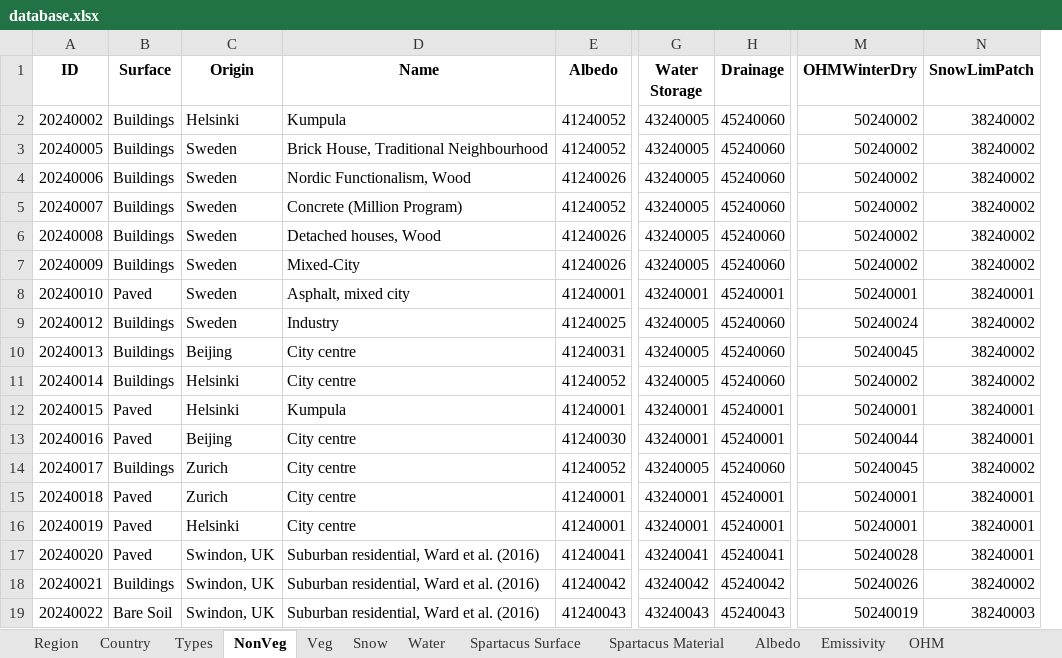
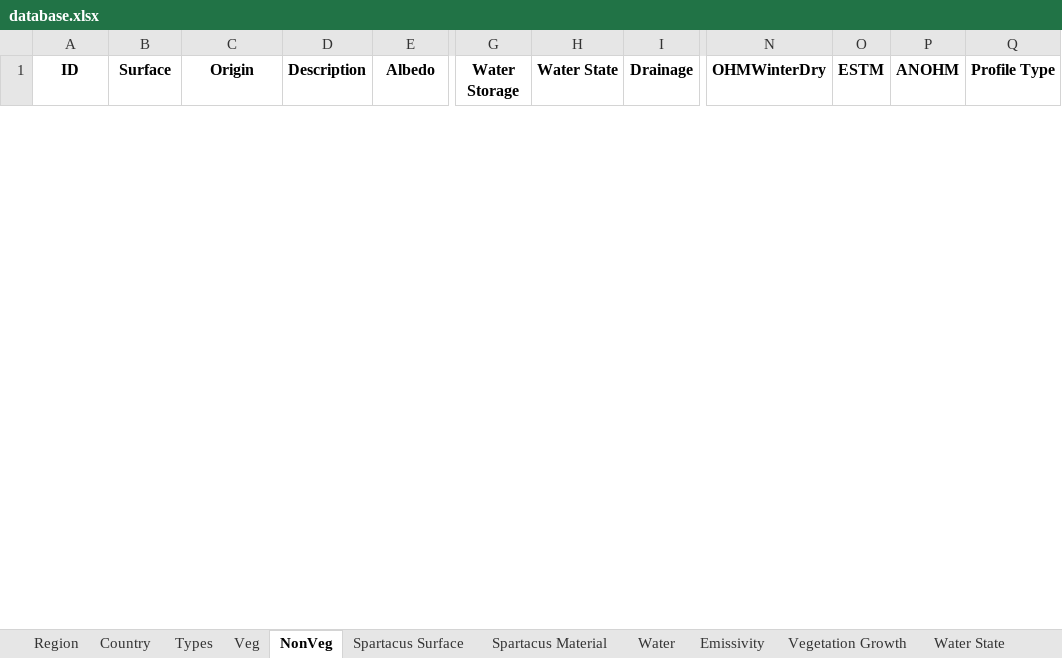
Before and after one commit to UMEP-dev/UMEP, an Excel workbook: suews_database_manager/data/database.xlsx, sheet NonVeg, drawn as a sheet; only a part is shown, gaps mark what is left out; values as stored, in another font and other column widths than the file's, no borders; removed rows and columns are numbered as before the commit, all else as after; rows hold the shown columns only; the diff covers the shown part only; the diff names each change by its address in the sheet, - before the commit and + after, or states it on an @@ line.

```diff
--- a/suews_database_manager/data/database.xlsx (sheet NonVeg)
+++ b/suews_database_manager/data/database.xlsx (sheet NonVeg)
@@ sheet tab order changed: Region | Country | Types | Veg | NonVeg | Spartacus Surface | Spartacus Material | Water | Emissivity | Vegetation Growth | Water State @@
-column D (Name), empty
+column D (Description), empty
+column H (Water State), empty
-column N (SnowLimPatch), empty
+column O (ESTM), empty
+column P (ANOHM), empty
+column Q (Profile Type), empty
-row 2: 20240002 | Buildings | Helsinki | Kumpula | 41240052 | 43240005 | 45240060 | 50240002 | 38240002
-row 3: 20240005 | Buildings | Sweden | Brick House, Traditional Neighbourhood | 41240052 | 43240005 | 45240060 | 50240002 | 38240002
-row 4: 20240006 | Buildings | Sweden | Nordic Functionalism, Wood | 41240026 | 43240005 | 45240060 | 50240002 | 38240002
-row 5: 20240007 | Buildings | Sweden | Concrete (Million Program) | 41240052 | 43240005 | 45240060 | 50240002 | 38240002
-row 6: 20240008 | Buildings | Sweden | Detached houses, Wood | 41240026 | 43240005 | 45240060 | 50240002 | 38240002
-row 7: 20240009 | Buildings | Sweden | Mixed-City | 41240026 | 43240005 | 45240060 | 50240002 | 38240002
-row 8: 20240010 | Paved | Sweden | Asphalt, mixed city | 41240001 | 43240001 | 45240001 | 50240001 | 38240001
-row 9: 20240012 | Buildings | Sweden | Industry | 41240025 | 43240005 | 45240060 | 50240024 | 38240002
-row 10: 20240013 | Buildings | Beijing | City centre | 41240031 | 43240005 | 45240060 | 50240045 | 38240002
-row 11: 20240014 | Buildings | Helsinki | City centre | 41240052 | 43240005 | 45240060 | 50240002 | 38240002
-row 12: 20240015 | Paved | Helsinki | Kumpula | 41240001 | 43240001 | 45240001 | 50240001 | 38240001
-row 13: 20240016 | Paved | Beijing | City centre | 41240030 | 43240001 | 45240001 | 50240044 | 38240001
-row 14: 20240017 | Buildings | Zurich | City centre | 41240052 | 43240005 | 45240060 | 50240045 | 38240002
-row 15: 20240018 | Paved | Zurich | City centre | 41240001 | 43240001 | 45240001 | 50240001 | 38240001
-row 16: 20240019 | Paved | Helsinki | City centre | 41240001 | 43240001 | 45240001 | 50240001 | 38240001
-row 17: 20240020 | Paved | Swindon, UK | Suburban residential, Ward et al. (2016) | 41240041 | 43240041 | 45240041 | 50240028 | 38240001
-row 18: 20240021 | Buildings | Swindon, UK | Suburban residential, Ward et al. (2016) | 41240042 | 43240042 | 45240042 | 50240026 | 38240002
-row 19: 20240022 | Bare Soil | Swindon, UK | Suburban residential, Ward et al. (2016) | 41240043 | 43240043 | 45240043 | 50240019 | 38240003
```
Also changed, not shown: 7 added rows and 3 removed rows elsewhere in this sheet, sheet Profiles, sheet Country, sheet Region, sheet AnthropogenicEmission, sheet ESTM, sheet Veg, 22 more sheets, other sheet tabs, 5 other files.
